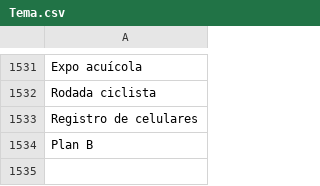
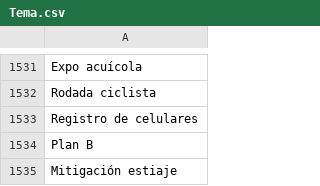
Before and after one commit to thelonious9/captura-portadas, a CSV file: Tema.csv, drawn as a sheet; only a part is shown, gaps mark what is left out; the diff names each change by its address in the sheet, - before the commit and + after, or states it on an @@ line.

Commit message:
MItigación estiaje

```diff
--- a/Tema.csv
+++ b/Tema.csv
+row 1535: Mitigación estiaje
```
